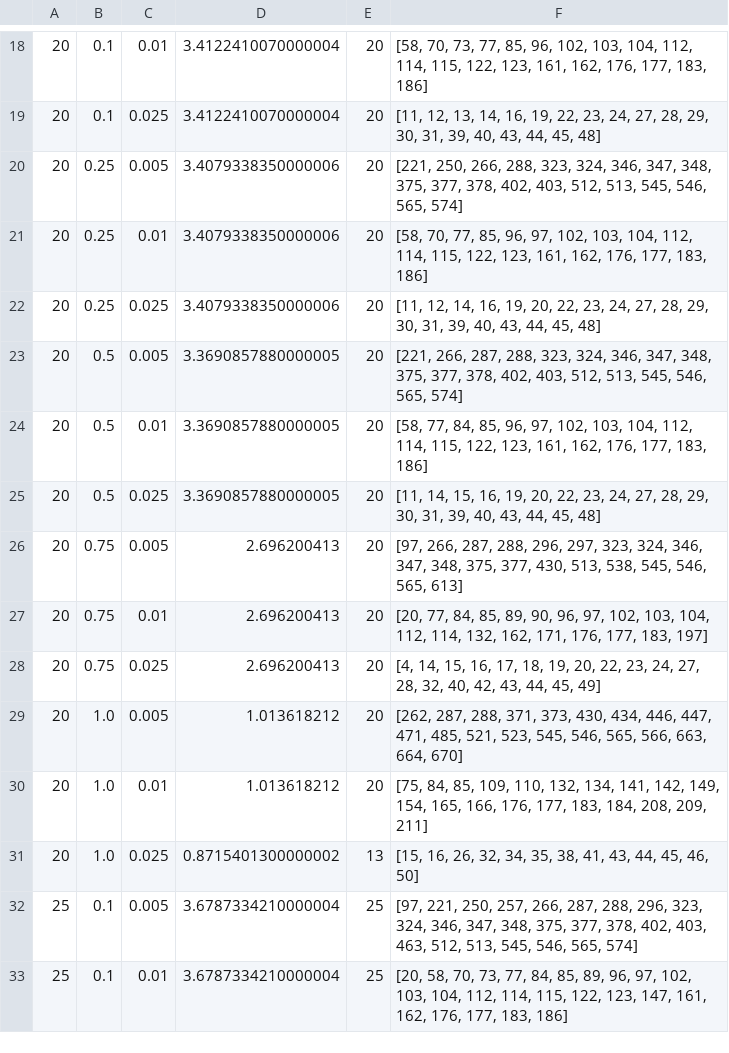
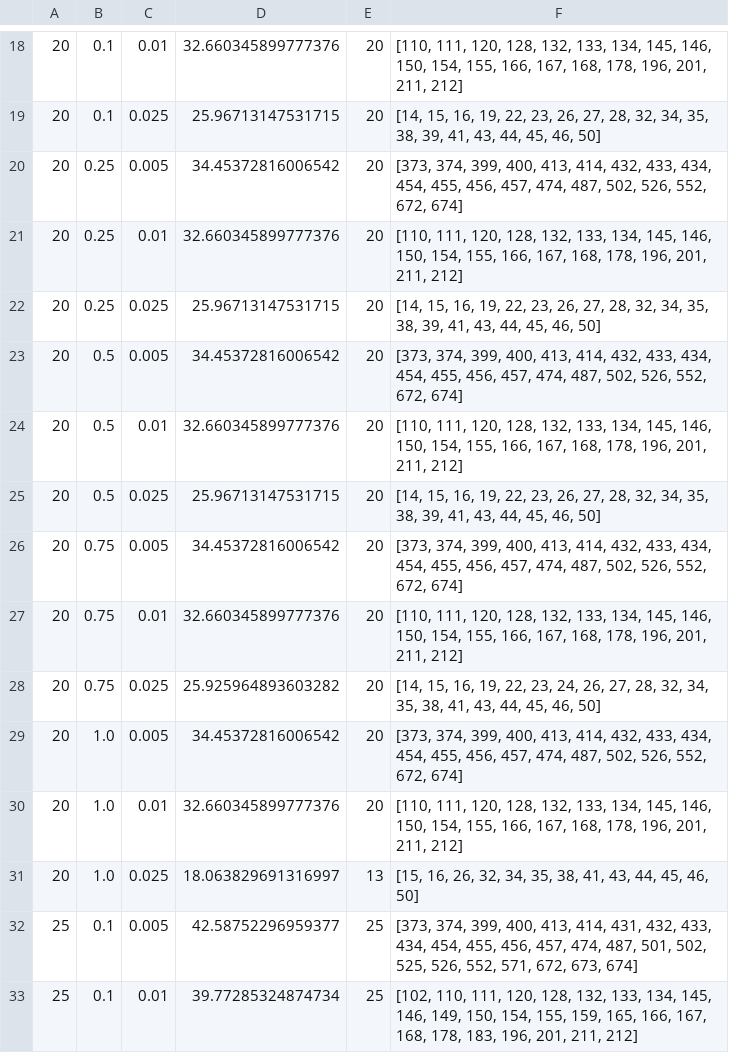
Before and after one commit to alandler/15.053Project, a CSV file: method2.csv, drawn as a sheet; only a part is shown, gaps mark what is left out; the diff covers the shown part only.

```diff
--- a/method2.csv
+++ b/method2.csv
@@ -18,16 +18,16 @@
-20,0.1,0.01,3.4122410070000004,20,"[58, 70, 73, 77, 85, 96, 102, 103, 104, 112, 114, 115, 122, 123, 161, 162, 176, 177, 183, 186]"
-20,0.1,0.025,3.4122410070000004,20,"[11, 12, 13, 14, 16, 19, 22, 23, 24, 27, 28, 29, 30, 31, 39, 40, 43, 44, 45, 48]"
-20,0.25,0.005,3.4079338350000006,20,"[221, 250, 266, 288, 323, 324, 346, 347, 348, 375, 377, 378, 402, 403, 512, 513, 545, 546, 565, 574]"
-20,0.25,0.01,3.4079338350000006,20,"[58, 70, 77, 85, 96, 97, 102, 103, 104, 112, 114, 115, 122, 123, 161, 162, 176, 177, 183, 186]"
-20,0.25,0.025,3.4079338350000006,20,"[11, 12, 14, 16, 19, 20, 22, 23, 24, 27, 28, 29, 30, 31, 39, 40, 43, 44, 45, 48]"
-20,0.5,0.005,3.3690857880000005,20,"[221, 266, 287, 288, 323, 324, 346, 347, 348, 375, 377, 378, 402, 403, 512, 513, 545, 546, 565, 574]"
-20,0.5,0.01,3.3690857880000005,20,"[58, 77, 84, 85, 96, 97, 102, 103, 104, 112, 114, 115, 122, 123, 161, 162, 176, 177, 183, 186]"
-20,0.5,0.025,3.3690857880000005,20,"[11, 14, 15, 16, 19, 20, 22, 23, 24, 27, 28, 29, 30, 31, 39, 40, 43, 44, 45, 48]"
-20,0.75,0.005,2.696200413,20,"[97, 266, 287, 288, 296, 297, 323, 324, 346, 347, 348, 375, 377, 430, 513, 538, 545, 546, 565, 613]"
-20,0.75,0.01,2.696200413,20,"[20, 77, 84, 85, 89, 90, 96, 97, 102, 103, 104, 112, 114, 132, 162, 171, 176, 177, 183, 197]"
-20,0.75,0.025,2.696200413,20,"[4, 14, 15, 16, 17, 18, 19, 20, 22, 23, 24, 27, 28, 32, 40, 42, 43, 44, 45, 49]"
-20,1.0,0.005,1.013618212,20,"[262, 287, 288, 371, 373, 430, 434, 446, 447, 471, 485, 521, 523, 545, 546, 565, 566, 663, 664, 670]"
-20,1.0,0.01,1.013618212,20,"[75, 84, 85, 109, 110, 132, 134, 141, 142, 149, 154, 165, 166, 176, 177, 183, 184, 208, 209, 211]"
-20,1.0,0.025,0.8715401300000002,13,"[15, 16, 26, 32, 34, 35, 38, 41, 43, 44, 45, 46, 50]"
-25,0.1,0.005,3.6787334210000004,25,"[97, 221, 250, 257, 266, 287, 288, 296, 323, 324, 346, 347, 348, 375, 377, 378, 402, 403, 463, 512, 513, 545, 546, 565, 574]"
-25,0.1,0.01,3.6787334210000004,25,"[20, 58, 70, 73, 77, 84, 85, 89, 96, 97, 102, 103, 104, 112, 114, 115, 122, 123, 147, 161, 162, 176, 177, 183, 186]"
+20,0.1,0.01,32.660345899777376,20,"[110, 111, 120, 128, 132, 133, 134, 145, 146, 150, 154, 155, 166, 167, 168, 178, 196, 201, 211, 212]"
+20,0.1,0.025,25.96713147531715,20,"[14, 15, 16, 19, 22, 23, 26, 27, 28, 32, 34, 35, 38, 39, 41, 43, 44, 45, 46, 50]"
+20,0.25,0.005,34.45372816006542,20,"[373, 374, 399, 400, 413, 414, 432, 433, 434, 454, 455, 456, 457, 474, 487, 502, 526, 552, 672, 674]"
+20,0.25,0.01,32.660345899777376,20,"[110, 111, 120, 128, 132, 133, 134, 145, 146, 150, 154, 155, 166, 167, 168, 178, 196, 201, 211, 212]"
+20,0.25,0.025,25.96713147531715,20,"[14, 15, 16, 19, 22, 23, 26, 27, 28, 32, 34, 35, 38, 39, 41, 43, 44, 45, 46, 50]"
+20,0.5,0.005,34.45372816006542,20,"[373, 374, 399, 400, 413, 414, 432, 433, 434, 454, 455, 456, 457, 474, 487, 502, 526, 552, 672, 674]"
+20,0.5,0.01,32.660345899777376,20,"[110, 111, 120, 128, 132, 133, 134, 145, 146, 150, 154, 155, 166, 167, 168, 178, 196, 201, 211, 212]"
+20,0.5,0.025,25.96713147531715,20,"[14, 15, 16, 19, 22, 23, 26, 27, 28, 32, 34, 35, 38, 39, 41, 43, 44, 45, 46, 50]"
+20,0.75,0.005,34.45372816006542,20,"[373, 374, 399, 400, 413, 414, 432, 433, 434, 454, 455, 456, 457, 474, 487, 502, 526, 552, 672, 674]"
+20,0.75,0.01,32.660345899777376,20,"[110, 111, 120, 128, 132, 133, 134, 145, 146, 150, 154, 155, 166, 167, 168, 178, 196, 201, 211, 212]"
+20,0.75,0.025,25.925964893603282,20,"[14, 15, 16, 19, 22, 23, 24, 26, 27, 28, 32, 34, 35, 38, 41, 43, 44, 45, 46, 50]"
+20,1.0,0.005,34.45372816006542,20,"[373, 374, 399, 400, 413, 414, 432, 433, 434, 454, 455, 456, 457, 474, 487, 502, 526, 552, 672, 674]"
+20,1.0,0.01,32.660345899777376,20,"[110, 111, 120, 128, 132, 133, 134, 145, 146, 150, 154, 155, 166, 167, 168, 178, 196, 201, 211, 212]"
+20,1.0,0.025,18.063829691316997,13,"[15, 16, 26, 32, 34, 35, 38, 41, 43, 44, 45, 46, 50]"
+25,0.1,0.005,42.58752296959377,25,"[373, 374, 399, 400, 413, 414, 431, 432, 433, 434, 454, 455, 456, 457, 474, 487, 501, 502, 525, 526, 552, 571, 672, 673, 674]"
+25,0.1,0.01,39.77285324874734,25,"[102, 110, 111, 120, 128, 132, 133, 134, 145, 146, 149, 150, 154, 155, 159, 165, 166, 167, 168, 178, 183, 196, 201, 211, 212]"
```
Also changed, not shown: 82 edited cells elsewhere in this file, 1 other file.
